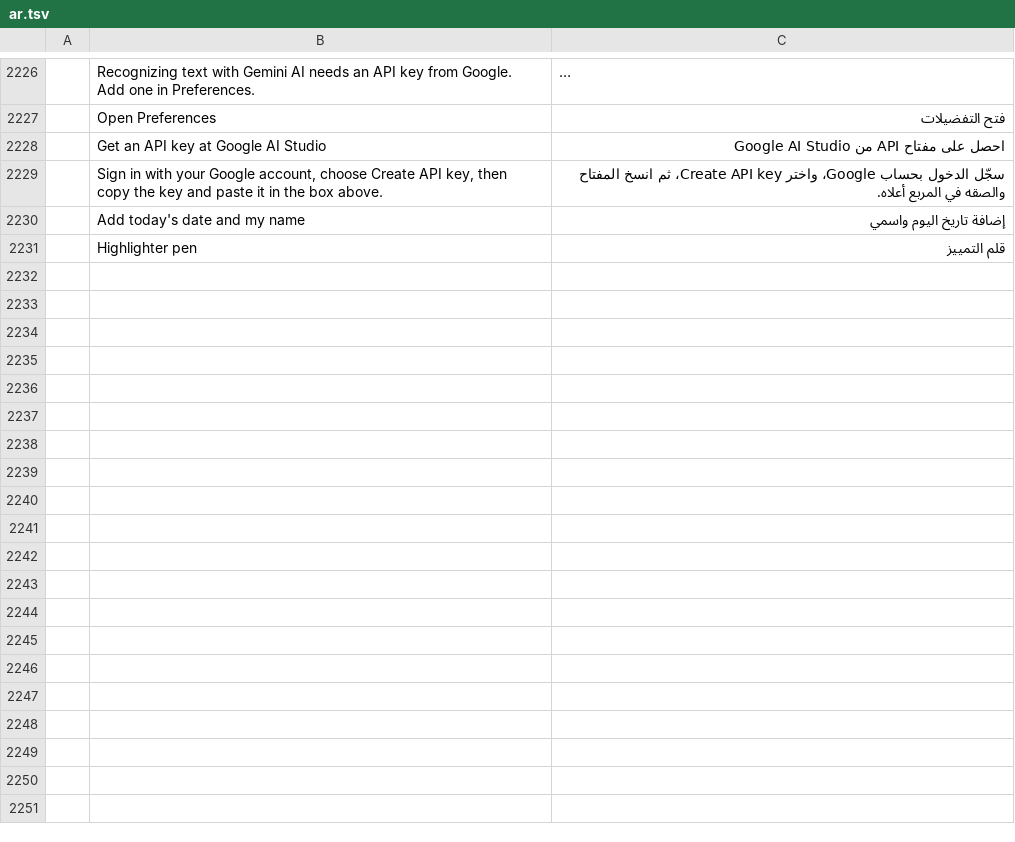
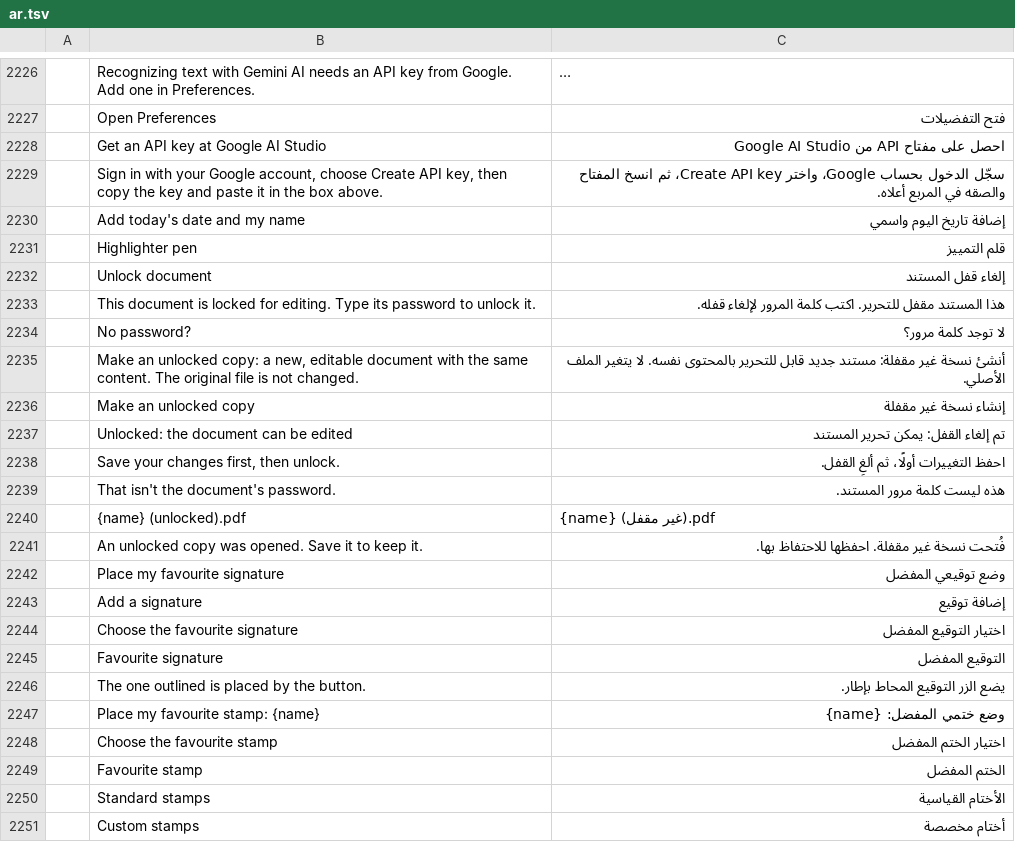
Before and after one commit to YamYam-ee/trk-pdf-flow, a TSV file: crates/ui-egui/src/i18n/ar.tsv, drawn as a sheet; only a part is shown, gaps mark what is left out; long unchanged cells end in …; the diff names each change by its address in the sheet, - before the commit and + after, or states it on an @@ line.

```diff
--- a/crates/ui-egui/src/i18n/ar.tsv
+++ b/crates/ui-egui/src/i18n/ar.tsv
+row 2232:  | Unlock document | إلغاء قفل المستند
+row 2233:  | This document is locked for editing. Type its password to unlock it. | هذا المستند مقفل للتحرير. اكتب كلمة المرور لإلغاء قفله.
+row 2234:  | No password? | لا توجد كلمة مرور؟
+row 2235:  | Make an unlocked copy: a new, editable document with the same content. The original file is not changed. | أنشئ نسخة غير مقفلة: مستند جديد قابل للتحرير بالمحتوى نفسه. لا يتغير الملف الأصلي.
+row 2236:  | Make an unlocked copy | إنشاء نسخة غير مقفلة
+row 2237:  | Unlocked: the document can be edited | تم إلغاء القفل: يمكن تحرير المستند
+row 2238:  | Save your changes first, then unlock. | احفظ التغييرات أولًا، ثم ألغِ القفل.
+row 2239:  | That isn't the document's password. | هذه ليست كلمة مرور المستند.
+row 2240:  | {name} (unlocked).pdf | {name} (غير مقفل).pdf
+row 2241:  | An unlocked copy was opened. Save it to keep it. | فُتحت نسخة غير مقفلة. احفظها للاحتفاظ بها.
+row 2242:  | Place my favourite signature | وضع توقيعي المفضل
+row 2243:  | Add a signature | إضافة توقيع
+row 2244:  | Choose the favourite signature | اختيار التوقيع المفضل
+row 2245:  | Favourite signature | التوقيع المفضل
+row 2246:  | The one outlined is placed by the button. | يضع الزر التوقيع المحاط بإطار.
+row 2247:  | Place my favourite stamp: {name} | وضع ختمي المفضل: {name}
+row 2248:  | Choose the favourite stamp | اختيار الختم المفضل
+row 2249:  | Favourite stamp | الختم المفضل
+row 2250:  | Standard stamps | الأختام القياسية
+row 2251:  | Custom stamps | أختام مخصصة
```
Also changed, not shown: crates/ui-egui/src/i18n/bg.tsv, crates/ui-egui/src/i18n/ja.tsv, 35 other files.
